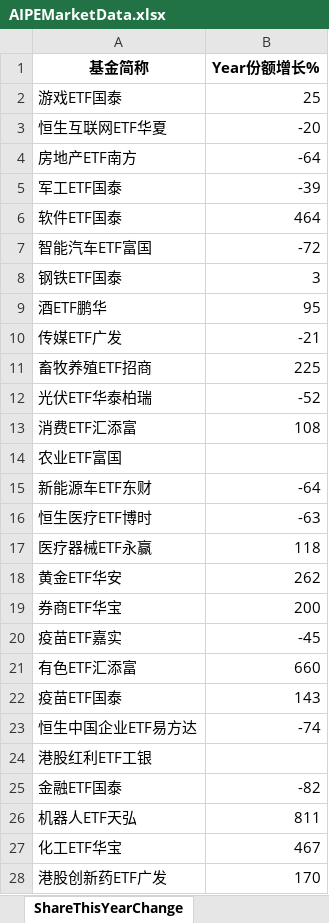
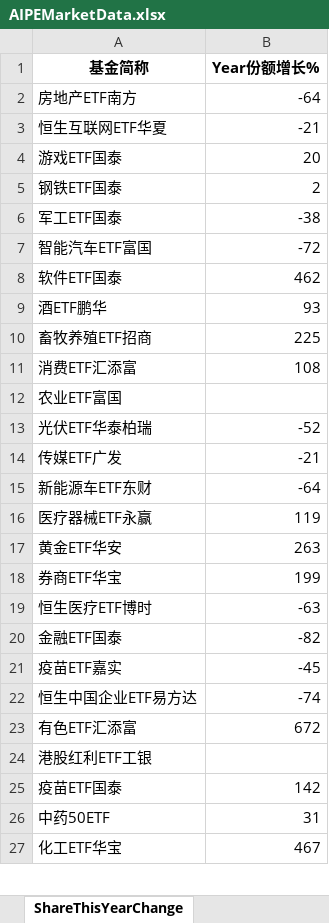
Before and after one commit to digital-era/AIPEMarketDashboard, an Excel workbook: AIPEMarketData.xlsx, sheet ShareThisYearChange, drawn as a sheet; only a part is shown; values as stored, in another font and other column widths than the file's, no borders; removed rows and columns are numbered as before the commit, all else as after; the diff covers the shown part only; the diff names each change by its address in the sheet, - before the commit and + after, or states it on an @@ line.

```diff
--- a/AIPEMarketData.xlsx (sheet ShareThisYearChange)
+++ b/AIPEMarketData.xlsx (sheet ShareThisYearChange)
-row 2: 游戏ETF国泰 | 25
-row 3: 恒生互联网ETF华夏 | -20
+row 3: 恒生互联网ETF华夏 | -21
+row 4: 游戏ETF国泰 | 20
+row 5: 钢铁ETF国泰 | 2
-B6 (Year份额增长%): -39
+B6 (Year份额增长%): -38
-row 6: 软件ETF国泰 | 464
-row 8: 钢铁ETF国泰 | 3
+row 8: 软件ETF国泰 | 462
-B9 (Year份额增长%): 95
+B9 (Year份额增长%): 93
@@ row 12 moved to row 13: 光伏ETF华泰柏瑞 @@
@@ row 10 moved to row 14: 传媒ETF广发 @@
+row 16: 医疗器械ETF永赢 | 119
+row 17: 黄金ETF华安 | 263
+row 18: 券商ETF华宝 | 199
-row 17: 医疗器械ETF永赢 | 118
-row 18: 黄金ETF华安 | 262
-row 19: 券商ETF华宝 | 200
@@ row 25 moved to row 20: 金融ETF国泰 @@
-row 21: 有色ETF汇添富 | 660
-row 22: 疫苗ETF国泰 | 143
+row 23: 有色ETF汇添富 | 672
-row 26: 机器人ETF天弘 | 811
+row 25: 疫苗ETF国泰 | 142
+row 26: 中药50ETF | 31
-row 28: 港股创新药ETF广发 | 170
```
Also changed, not shown: 15 added rows, 14 removed rows, 5 moved rows and 8 edited cells elsewhere in this sheet, sheet DistributeHotIndustry, sheet PriceThisYearChange, sheet TopStockIn5DaysMainFund, sheet ShareChangeFrom2021, sheet PriceChangeFrom2021, sheet TopStockInTopPotScore, 5 more sheets, 1 other file.
